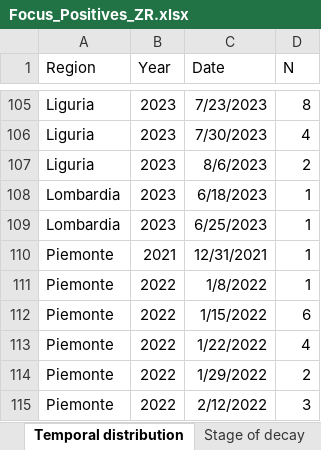
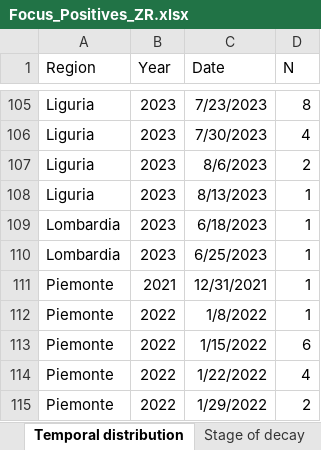
Before and after one commit to IZSAM-StatGIS/ReportPSA, an Excel workbook: Download/Focus_Positives_ZR.xlsx, sheet Temporal distribution, drawn as a sheet; only a part is shown, gaps mark what is left out; the shorter side is filled out with more unchanged rows; values as stored, in another font and other column widths than the file's, no borders; the diff names each change by its address in the sheet, - before the commit and + after, or states it on an @@ line.

```diff
--- a/Download/Focus_Positives_ZR.xlsx (sheet Temporal distribution)
+++ b/Download/Focus_Positives_ZR.xlsx (sheet Temporal distribution)
+row 108: Liguria | 2023 | 8/13/2023 | 1
```
Also changed, not shown: sheet Stage of decay, sheet Age class and gender, Download/Capi_ZP.xlsx, Download/Comuni_PSA.xlsx, 39 other files.
